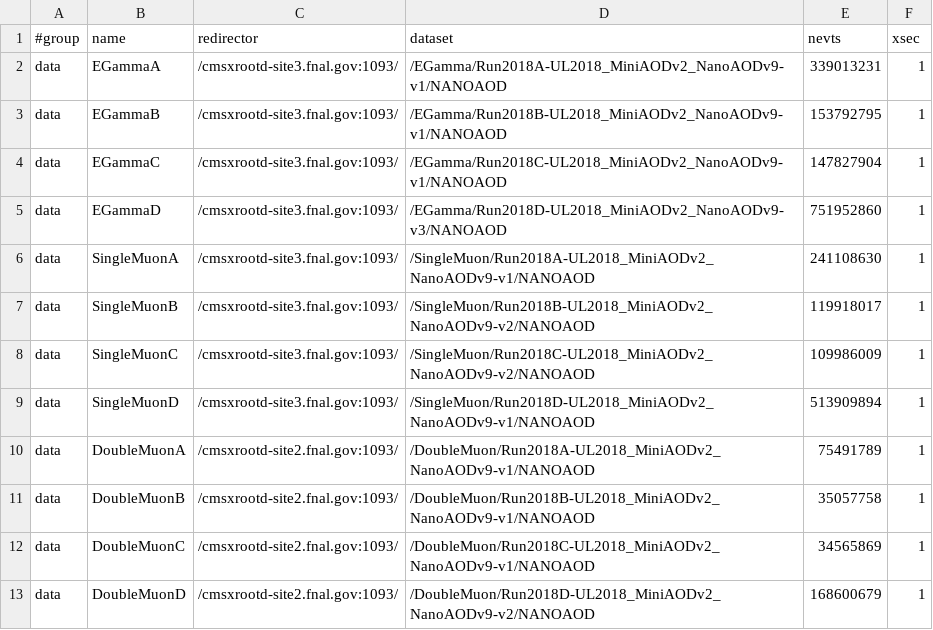
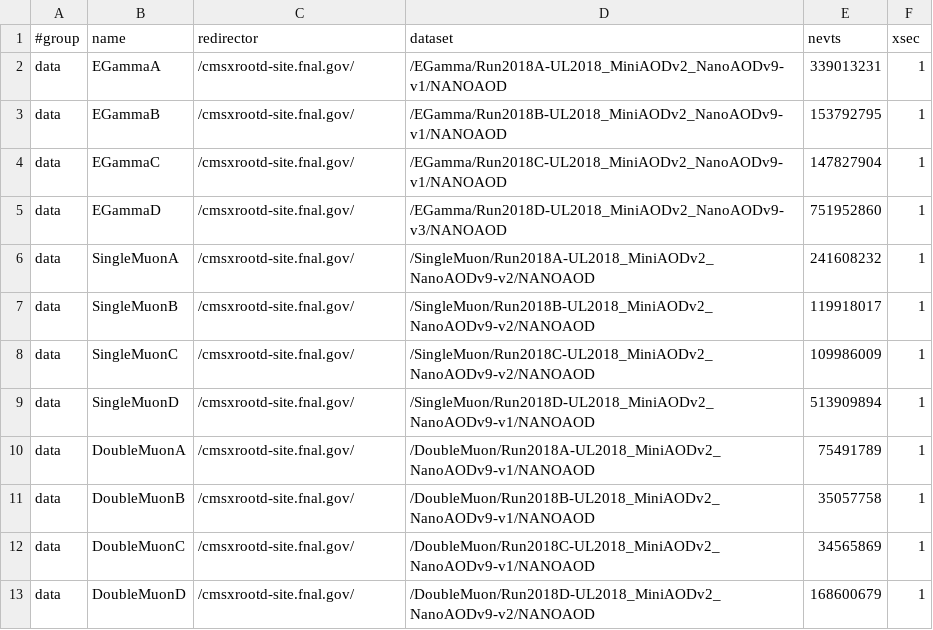
Before and after one commit to GageDeZoort/AZh_Princeton, a CSV file: sample_lists/data_UL_2018.csv, drawn as a sheet.

```diff
--- a/sample_lists/data_UL_2018.csv
+++ b/sample_lists/data_UL_2018.csv
@@ -1,13 +1,13 @@
 #group,name,redirector,dataset,nevts,xsec
-data,EGammaA,/cmsxrootd-site3.fnal.gov:1093/,/EGamma/Run2018A-UL2018_MiniAODv2_NanoAODv9-v1/NANOAOD,339013231,1
-data,EGammaB,/cmsxrootd-site3.fnal.gov:1093/,/EGamma/Run2018B-UL2018_MiniAODv2_NanoAODv9-v1/NANOAOD,153792795,1
-data,EGammaC,/cmsxrootd-site3.fnal.gov:1093/,/EGamma/Run2018C-UL2018_MiniAODv2_NanoAODv9-v1/NANOAOD,147827904,1
-data,EGammaD,/cmsxrootd-site3.fnal.gov:1093/,/EGamma/Run2018D-UL2018_MiniAODv2_NanoAODv9-v3/NANOAOD,751952860,1
-data,SingleMuonA,/cmsxrootd-site3.fnal.gov:1093/,/SingleMuon/Run2018A-UL2018_MiniAODv2_NanoAODv9-v1/NANOAOD,241108630,1
-data,SingleMuonB,/cmsxrootd-site3.fnal.gov:1093/,/SingleMuon/Run2018B-UL2018_MiniAODv2_NanoAODv9-v2/NANOAOD,119918017,1
-data,SingleMuonC,/cmsxrootd-site3.fnal.gov:1093/,/SingleMuon/Run2018C-UL2018_MiniAODv2_NanoAODv9-v2/NANOAOD,109986009,1
-data,SingleMuonD,/cmsxrootd-site3.fnal.gov:1093/,/SingleMuon/Run2018D-UL2018_MiniAODv2_NanoAODv9-v1/NANOAOD,513909894,1
-data,DoubleMuonA,/cmsxrootd-site2.fnal.gov:1093/,/DoubleMuon/Run2018A-UL2018_MiniAODv2_NanoAODv9-v1/NANOAOD,75491789,1
-data,DoubleMuonB,/cmsxrootd-site2.fnal.gov:1093/,/DoubleMuon/Run2018B-UL2018_MiniAODv2_NanoAODv9-v1/NANOAOD,35057758,1
-data,DoubleMuonC,/cmsxrootd-site2.fnal.gov:1093/,/DoubleMuon/Run2018C-UL2018_MiniAODv2_NanoAODv9-v1/NANOAOD,34565869,1
-data,DoubleMuonD,/cmsxrootd-site2.fnal.gov:1093/,/DoubleMuon/Run2018D-UL2018_MiniAODv2_NanoAODv9-v2/NANOAOD,168600679,1
+data,EGammaA,/cmsxrootd-site.fnal.gov/,/EGamma/Run2018A-UL2018_MiniAODv2_NanoAODv9-v1/NANOAOD,339013231,1
+data,EGammaB,/cmsxrootd-site.fnal.gov/,/EGamma/Run2018B-UL2018_MiniAODv2_NanoAODv9-v1/NANOAOD,153792795,1
+data,EGammaC,/cmsxrootd-site.fnal.gov/,/EGamma/Run2018C-UL2018_MiniAODv2_NanoAODv9-v1/NANOAOD,147827904,1
+data,EGammaD,/cmsxrootd-site.fnal.gov/,/EGamma/Run2018D-UL2018_MiniAODv2_NanoAODv9-v3/NANOAOD,751952860,1
+data,SingleMuonA,/cmsxrootd-site.fnal.gov/,/SingleMuon/Run2018A-UL2018_MiniAODv2_NanoAODv9-v2/NANOAOD,241608232,1
+data,SingleMuonB,/cmsxrootd-site.fnal.gov/,/SingleMuon/Run2018B-UL2018_MiniAODv2_NanoAODv9-v2/NANOAOD,119918017,1
+data,SingleMuonC,/cmsxrootd-site.fnal.gov/,/SingleMuon/Run2018C-UL2018_MiniAODv2_NanoAODv9-v2/NANOAOD,109986009,1
+data,SingleMuonD,/cmsxrootd-site.fnal.gov/,/SingleMuon/Run2018D-UL2018_MiniAODv2_NanoAODv9-v1/NANOAOD,513909894,1
+data,DoubleMuonA,/cmsxrootd-site.fnal.gov/,/DoubleMuon/Run2018A-UL2018_MiniAODv2_NanoAODv9-v1/NANOAOD,75491789,1
+data,DoubleMuonB,/cmsxrootd-site.fnal.gov/,/DoubleMuon/Run2018B-UL2018_MiniAODv2_NanoAODv9-v1/NANOAOD,35057758,1
+data,DoubleMuonC,/cmsxrootd-site.fnal.gov/,/DoubleMuon/Run2018C-UL2018_MiniAODv2_NanoAODv9-v1/NANOAOD,34565869,1
+data,DoubleMuonD,/cmsxrootd-site.fnal.gov/,/DoubleMuon/Run2018D-UL2018_MiniAODv2_NanoAODv9-v2/NANOAOD,168600679,1
```
Also changed, not shown: sample_lists/MC_UL_2018.csv, 1 other file.
